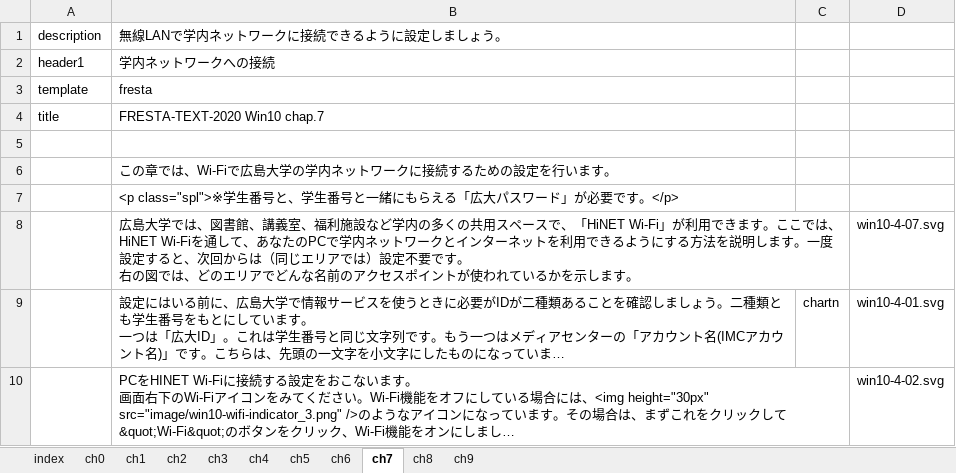
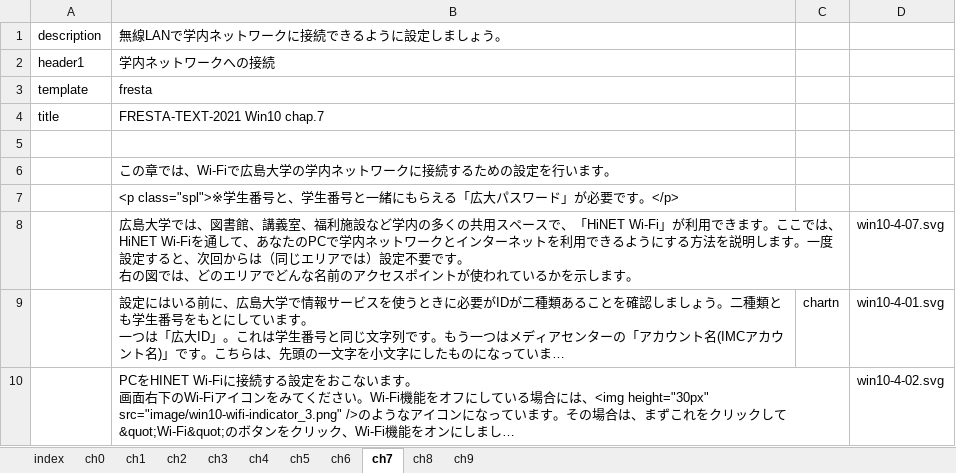
Before and after one commit to gnutar/fresta, an Excel workbook: win10+lan.xlsx, sheet ch7, drawn as a sheet; only a part is shown; long unchanged cells end in …; values as stored, in another font and other column widths than the file's, no borders; the diff names each change by its address in the sheet, - before the commit and + after, or states it on an @@ line.

```diff
--- a/win10+lan.xlsx (sheet ch7)
+++ b/win10+lan.xlsx (sheet ch7)
-B4 (無線LANで学内ネットワークに接続できるように設定しましょう。): FRESTA-TEXT-2020 Win10 chap.7
+B4 (無線LANで学内ネットワークに接続できるように設定しましょう。): FRESTA-TEXT-2021 Win10 chap.7
```
Also changed, not shown: sheet index, sheet ch1, sheet ch2, sheet ch5, macs+lan.xlsx, macs.xlsx, 2 other files.
